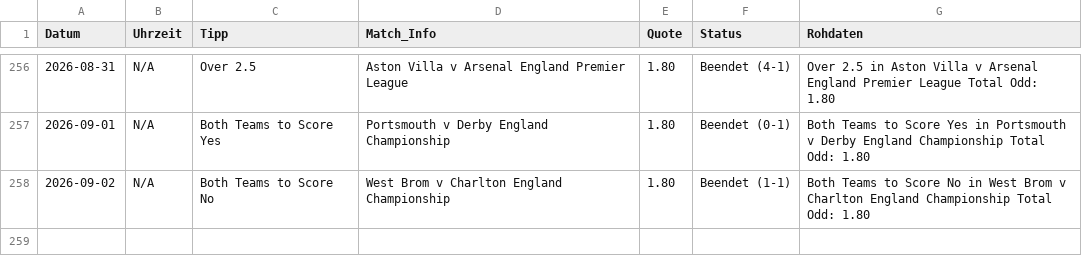
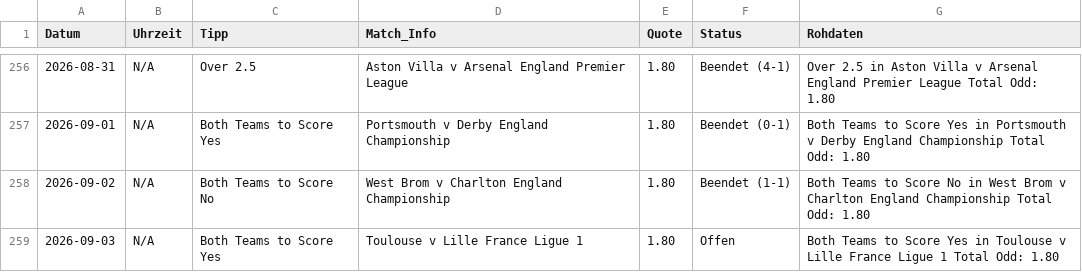
Before and after one commit to tim919646-lab/Scrap, a CSV file: meine_datenbank.csv, drawn as a sheet; only a part is shown, gaps mark what is left out; the diff names each change by its address in the sheet, - before the commit and + after, or states it on an @@ line.

Commit message:
Update: Thu Sep  3 12:32:38 UTC 2026

```diff
--- a/meine_datenbank.csv
+++ b/meine_datenbank.csv
+row 259: 2026-09-03 | N/A | Both Teams to Score Yes | Toulouse v Lille France Ligue 1 | 1.80 | Offen | Both Teams to Score Yes in Toulouse v Lille France Ligue 1 Total Odd: 1.80
```
